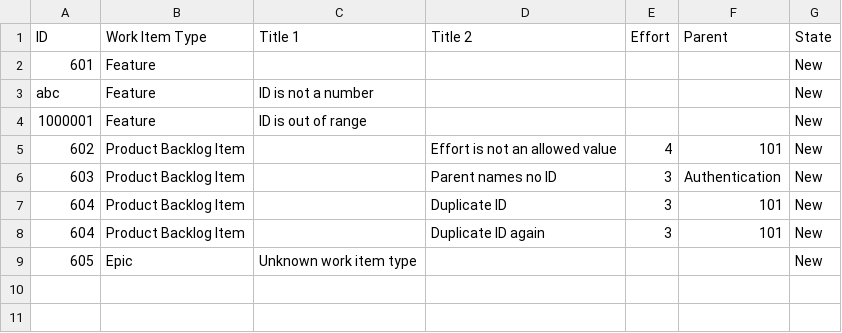
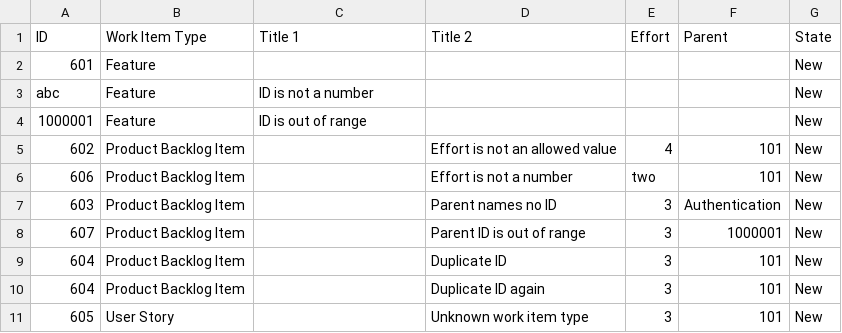
Before and after one commit to stroumpfai/pi-planner, a CSV file: docs/csv-samples/09-errors.csv, drawn as a sheet.

```diff
--- a/docs/csv-samples/09-errors.csv
+++ b/docs/csv-samples/09-errors.csv
@@ -5,5 +5,7 @@ abc,Feature,ID is not a number,,,,New
 602,Product Backlog Item,,Effort is not an allowed value,4,101,New
+606,Product Backlog Item,,Effort is not a number,two,101,New
 603,Product Backlog Item,,Parent names no ID,3,Authentication,New
+607,Product Backlog Item,,Parent ID is out of range,3,1000001,New
 604,Product Backlog Item,,Duplicate ID,3,101,New
 604,Product Backlog Item,,Duplicate ID again,3,101,New
-605,Epic,Unknown work item type,,,,New
+605,User Story,,Unknown work item type,3,101,New
```
Also changed, not shown: 17 other files.
